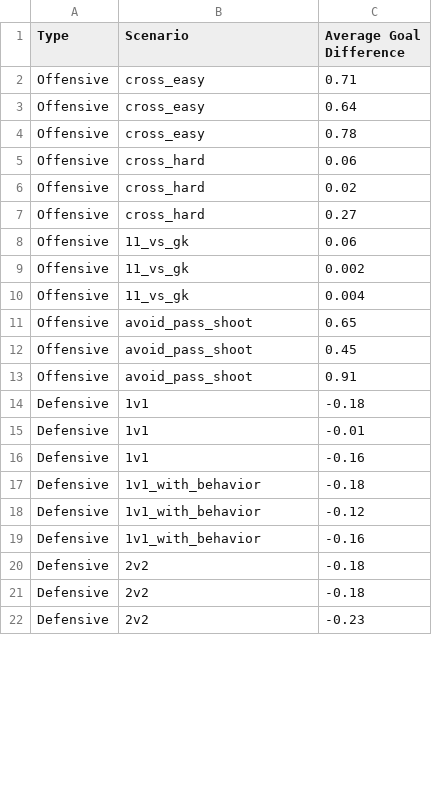
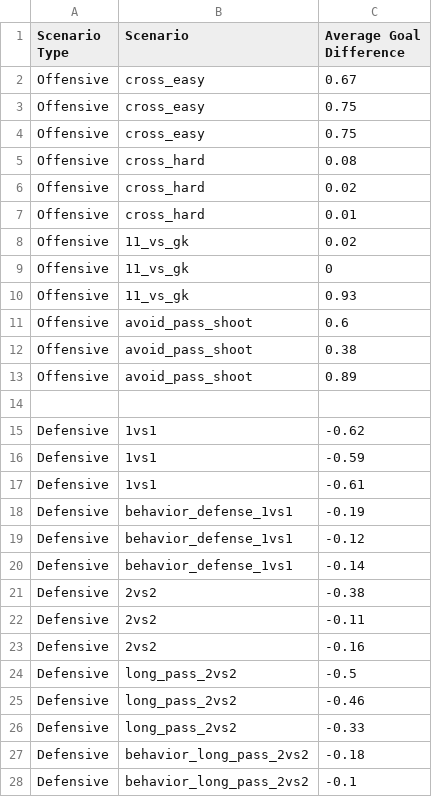
Before and after one commit to scenic4RL/scenic4rl, a CSV file: training/gfrl/reports/ppo_benchmark.csv, drawn as a sheet; only a part is shown; the diff covers the shown part only.

Commit message:
Final Benchmark Results

```diff
--- a/training/gfrl/reports/ppo_benchmark.csv
+++ b/training/gfrl/reports/ppo_benchmark.csv
@@ -1,22 +1,28 @@
-Type,Scenario,Average Goal Difference
-Offensive,cross_easy,0.71
-Offensive,cross_easy,0.64
-Offensive,cross_easy,0.78
-Offensive,cross_hard,0.06
+Scenario Type,Scenario,Average Goal Difference
+Offensive,cross_easy,0.67
+Offensive,cross_easy,0.75
+Offensive,cross_easy,0.75
+Offensive,cross_hard,0.08
 Offensive,cross_hard,0.02
-Offensive,cross_hard,0.27
-Offensive,11_vs_gk,0.06
-Offensive,11_vs_gk,0.002
-Offensive,11_vs_gk,0.004
-Offensive,avoid_pass_shoot,0.65
-Offensive,avoid_pass_shoot,0.45
-Offensive,avoid_pass_shoot,0.91
-Defensive,1v1,-0.18
-Defensive,1v1,-0.01
-Defensive,1v1,-0.16
-Defensive,1v1_with_behavior,-0.18
-Defensive,1v1_with_behavior,-0.12
-Defensive,1v1_with_behavior,-0.16
-Defensive,2v2,-0.18
-Defensive,2v2,-0.18
-Defensive,2v2,-0.23
+Offensive,cross_hard,0.01
+Offensive,11_vs_gk,0.02
+Offensive,11_vs_gk,0
+Offensive,11_vs_gk,0.93
+Offensive,avoid_pass_shoot,0.6
+Offensive,avoid_pass_shoot,0.38
+Offensive,avoid_pass_shoot,0.89
+,,
+Defensive,1vs1,-0.62
+Defensive,1vs1,-0.59
+Defensive,1vs1,-0.61
+Defensive,behavior_defense_1vs1,-0.19
+Defensive,behavior_defense_1vs1,-0.12
+Defensive,behavior_defense_1vs1,-0.14
+Defensive,2vs2,-0.38
+Defensive,2vs2,-0.11
+Defensive,2vs2,-0.16
+Defensive,long_pass_2vs2,-0.5
+Defensive,long_pass_2vs2,-0.46
+Defensive,long_pass_2vs2,-0.33
+Defensive,behavior_long_pass_2vs2,-0.18
+Defensive,behavior_long_pass_2vs2,-0.1
```
Also changed, not shown: 4 added rows, 6 removed rows and 17 edited cells elsewhere in this file.
